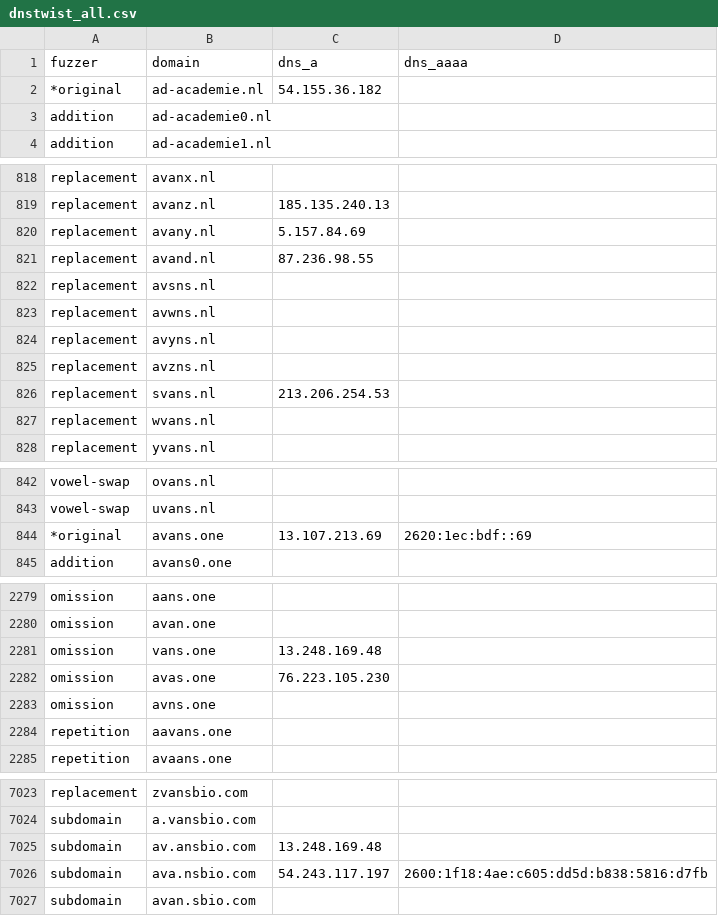
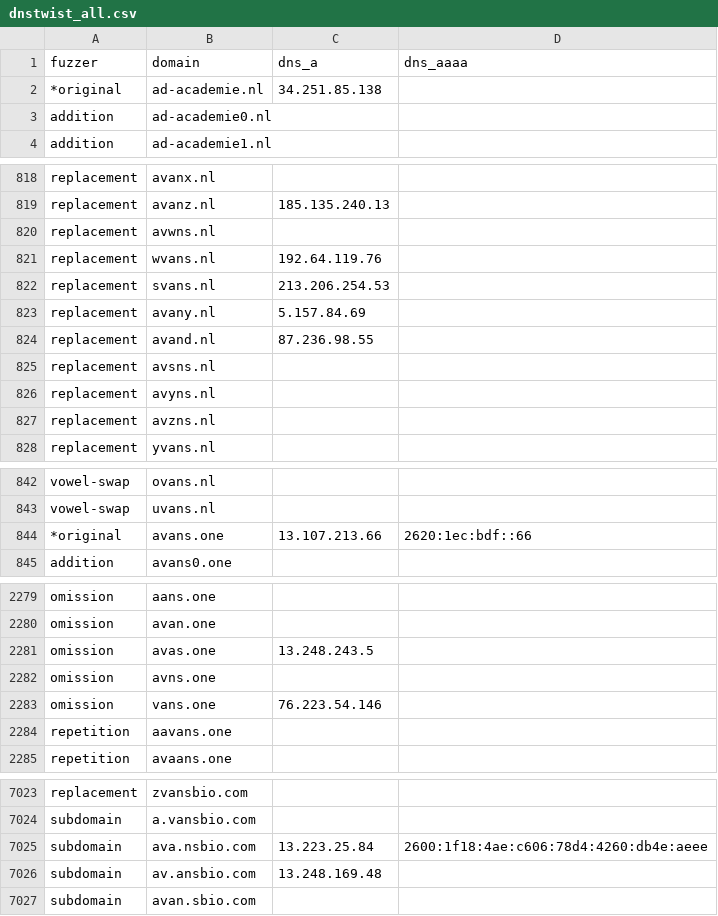
Before and after one commit to kqlen/Lists, a CSV file: DNSTWIST/data/dnstwist_all.csv, drawn as a sheet; only a part is shown, gaps mark what is left out; the diff covers the shown part only.

```diff
--- a/DNSTWIST/data/dnstwist_all.csv
+++ b/DNSTWIST/data/dnstwist_all.csv
@@ -1,3 +1,3 @@
 fuzzer,domain,dns_a,dns_aaaa
-*original,ad-academie.nl,54.155.36.182,
+*original,ad-academie.nl,34.251.85.138,
 addition,ad-academie0.nl,,
@@ -819,2 +819,5 @@ replacement,avanx.nl,,
 replacement,avanz.nl,185.135.240.13,
+replacement,avwns.nl,,
+replacement,wvans.nl,192.64.119.76,
+replacement,svans.nl,213.206.254.53,
 replacement,avany.nl,5.157.84.69,
@@ -822,7 +825,4 @@ replacement,avand.nl,87.236.98.55,
 replacement,avsns.nl,,
-replacement,avwns.nl,,
 replacement,avyns.nl,,
 replacement,avzns.nl,,
-replacement,svans.nl,213.206.254.53,
-replacement,wvans.nl,,
 replacement,yvans.nl,,
@@ -843,3 +843,3 @@ vowel-swap,ovans.nl,,
 vowel-swap,uvans.nl,,
-*original,avans.one,13.107.213.69,2620:1ec:bdf::69
+*original,avans.one,13.107.213.66,2620:1ec:bdf::66
 addition,avans0.one,,
@@ -2280,5 +2280,5 @@ omission,aans.one,,
 omission,avan.one,,
-omission,vans.one,13.248.169.48,
-omission,avas.one,76.223.105.230,
+omission,avas.one,13.248.243.5,
 omission,avns.one,,
+omission,vans.one,76.223.54.146,
 repetition,aavans.one,,
@@ -7024,4 +7024,4 @@ replacement,zvansbio.com,,
 subdomain,a.vansbio.com,,
+subdomain,ava.nsbio.com,13.223.25.84,2600:1f18:4ae:c606:78d4:4260:db4e:aeee
 subdomain,av.ansbio.com,13.248.169.48,
-subdomain,ava.nsbio.com,54.243.117.197,2600:1f18:4ae:c605:dd5d:b838:5816:d7fb
 subdomain,avan.sbio.com,,
```
Also changed, not shown: 3 moved rows and 3 edited cells elsewhere in this file.
